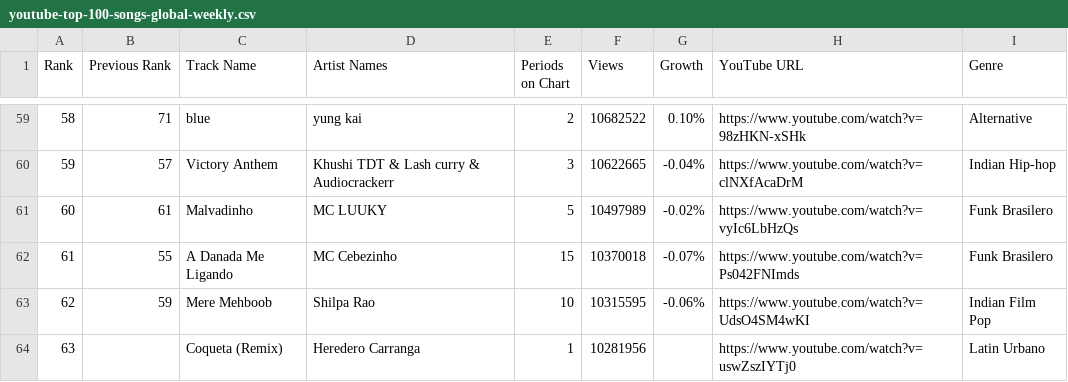
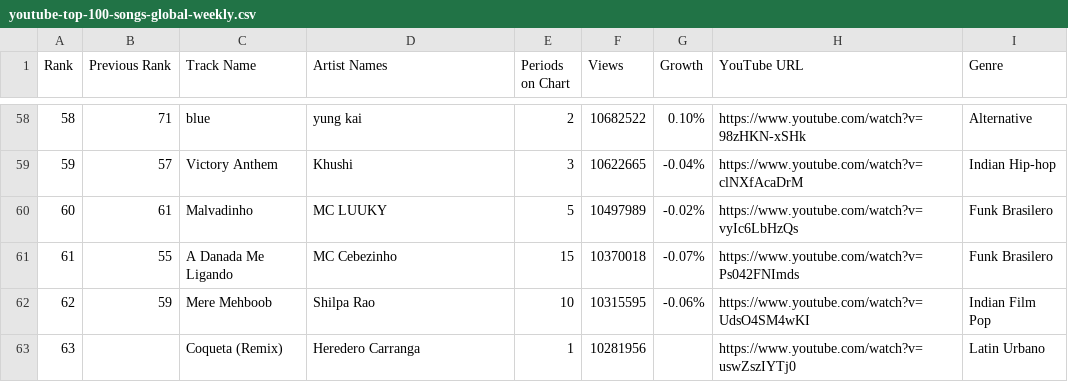
Before and after one commit to natali3p3sc3/AMS325final, a CSV file: youtube-top-100-songs-global-weekly.csv, drawn as a sheet; only a part is shown, gaps mark what is left out; the diff covers the shown part only.

```diff
--- a/youtube-top-100-songs-global-weekly.csv
+++ b/youtube-top-100-songs-global-weekly.csv
@@ -59,3 +58,3 @@ Rank,Previous Rank,Track Name,Artist Names,Periods on Chart,Views,Growth,YouTube
 58,71,blue,yung kai,2,10682522,0.10%,https://www.youtube.com/watch?v=98zHKN-xSHk,Alternative
-59,57,Victory Anthem,Khushi TDT & Lash curry & Audiocrackerr,3,10622665,-0.04%,https://www.youtube.com/watch?v=clNXfAcaDrM,Indian Hip-hop
+59,57,Victory Anthem,Khushi,3,10622665,-0.04%,https://www.youtube.com/watch?v=clNXfAcaDrM,Indian Hip-hop
 60,61,Malvadinho,MC LUUKY,5,10497989,-0.02%,https://www.youtube.com/watch?v=vyIc6LbHzQs,Funk Brasilero
```
Also changed, not shown: 1 removed row and 16 edited cells elsewhere in this file.
